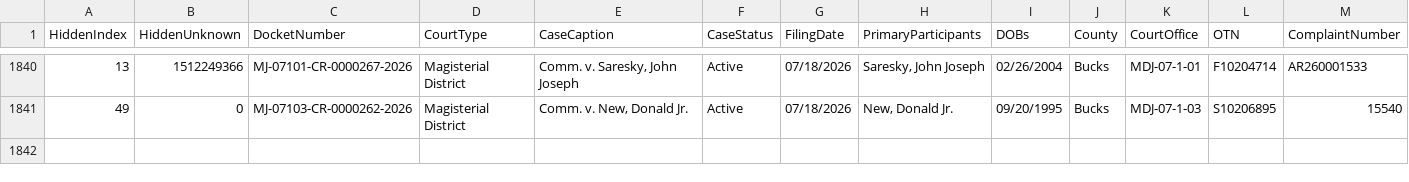
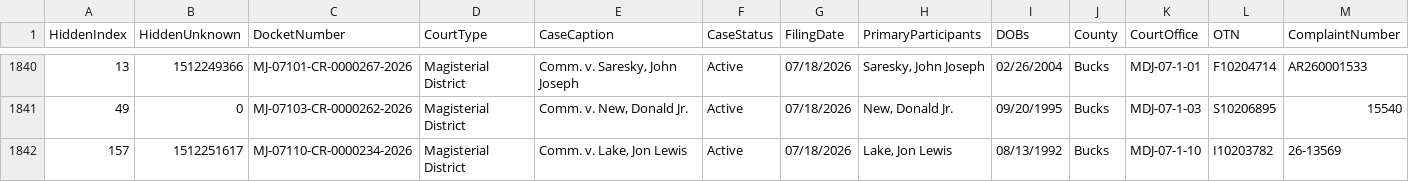
Before and after one commit to CUlleryUSATRepos/BucksCriminalUJSScrapeRepo, a CSV file: ujs_criminal_bucks.csv, drawn as a sheet; only a part is shown, gaps mark what is left out; rows hold the shown columns only; the diff names each change by its address in the sheet, - before the commit and + after, or states it on an @@ line.

```diff
--- a/ujs_criminal_bucks.csv
+++ b/ujs_criminal_bucks.csv
+row 1842: 157 | 1512251617 | MJ-07110-CR-0000234-2026 | Magisterial District | Comm. v. Lake, Jon Lewis | Active | 07/18/2026 | Lake, Jon Lewis | 08/13/1992 | Bucks | MDJ-07-1-10 | I10203782 | 26-13569
```
Also changed, not shown: docs/data/ujs_criminal_bucks.csv.
